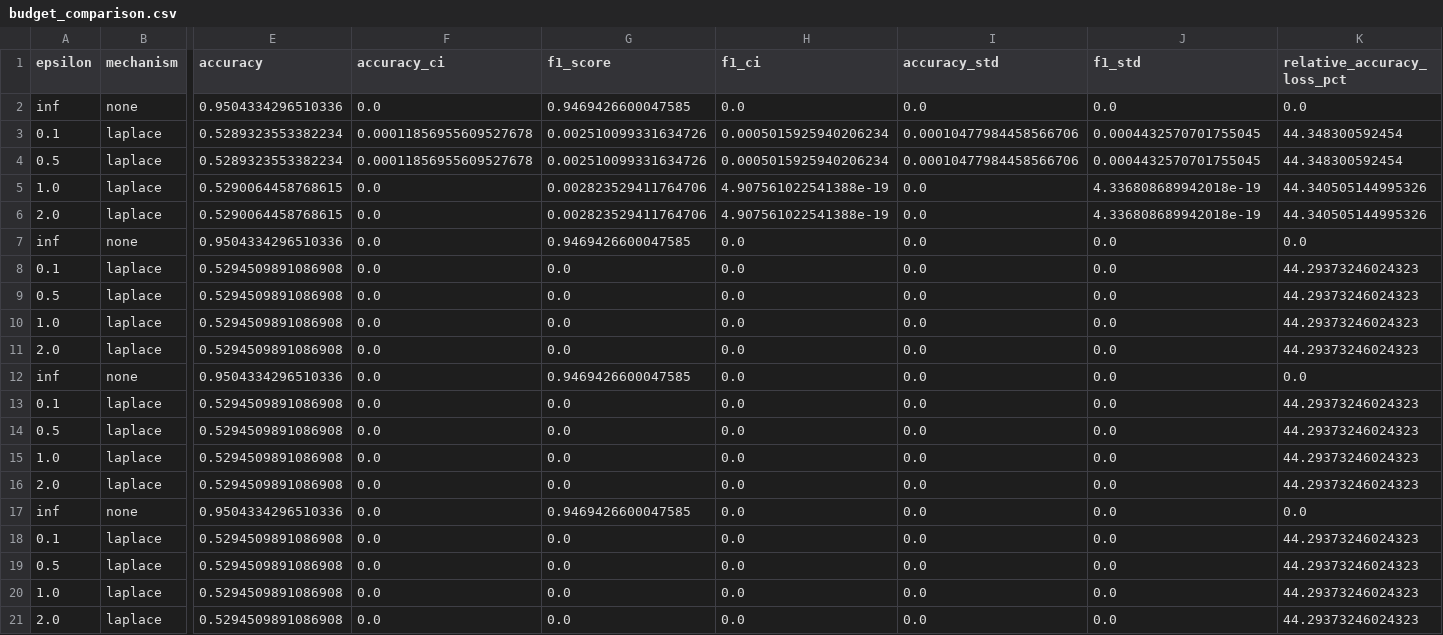
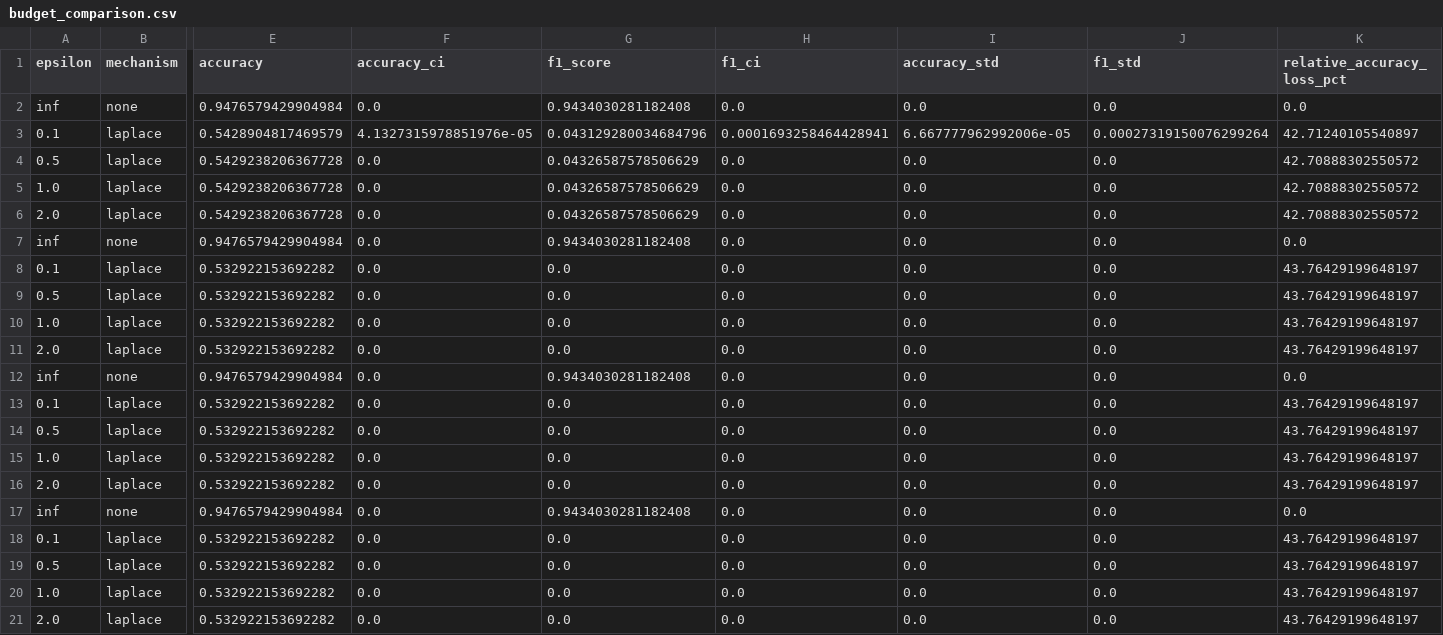
Before and after one commit to kushsriv/BDS-EL, a CSV file: results/budget_comparison.csv, drawn as a sheet; only a part is shown, gaps mark what is left out; the diff names each change by its address in the sheet, - before the commit and + after, or states it on an @@ line.

```diff
--- a/results/budget_comparison.csv
+++ b/results/budget_comparison.csv
-E2 (accuracy): 0.9504334296510336
+E2 (accuracy): 0.9476579429904984
-G2 (f1_score): 0.9469426600047585
+G2 (f1_score): 0.9434030281182408
-E3 (accuracy): 0.5289323553382234
+E3 (accuracy): 0.5428904817469579
-F3 (accuracy_ci): 0.00011856955609527678
+F3 (accuracy_ci): 4.1327315978851976e-05
-G3 (f1_score): 0.002510099331634726
+G3 (f1_score): 0.043129280034684796
-H3 (f1_ci): 0.0005015925940206234
+H3 (f1_ci): 0.0001693258464428941
-I3 (accuracy_std): 0.00010477984458566706
+I3 (accuracy_std): 6.667777962992006e-05
-J3 (f1_std): 0.0004432570701755045
+J3 (f1_std): 0.00027319150076299264
-K3 (relative_accuracy_loss_pct): 44.348300592454
+K3 (relative_accuracy_loss_pct): 42.71240105540897
-E4 (accuracy): 0.5289323553382234
+E4 (accuracy): 0.5429238206367728
-F4 (accuracy_ci): 0.00011856955609527678
+F4 (accuracy_ci): 0.0
-G4 (f1_score): 0.002510099331634726
+G4 (f1_score): 0.04326587578506629
-H4 (f1_ci): 0.0005015925940206234
+H4 (f1_ci): 0.0
-I4 (accuracy_std): 0.00010477984458566706
+I4 (accuracy_std): 0.0
-J4 (f1_std): 0.0004432570701755045
+J4 (f1_std): 0.0
-K4 (relative_accuracy_loss_pct): 44.348300592454
+K4 (relative_accuracy_loss_pct): 42.70888302550572
-E5:E6 (accuracy): 0.5290064458768615
+E5:E6 (accuracy): 0.5429238206367728
-G5:G6 (f1_score): 0.002823529411764706
+G5:G6 (f1_score): 0.04326587578506629
-H5:H6 (f1_ci): 4.907561022541388e-19
+H5:H6 (f1_ci): 0.0
-J5:J6 (f1_std): 4.336808689942018e-19
+J5:J6 (f1_std): 0.0
-K5:K6 (relative_accuracy_loss_pct): 44.340505144995326
+K5:K6 (relative_accuracy_loss_pct): 42.70888302550572
-E7 (accuracy): 0.9504334296510336
+E7 (accuracy): 0.9476579429904984
-G7 (f1_score): 0.9469426600047585
+G7 (f1_score): 0.9434030281182408
-E8:E11 (accuracy): 0.5294509891086908
+E8:E11 (accuracy): 0.532922153692282
-K8:K11 (relative_accuracy_loss_pct): 44.29373246024323
+K8:K11 (relative_accuracy_loss_pct): 43.76429199648197
-E12 (accuracy): 0.9504334296510336
+E12 (accuracy): 0.9476579429904984
-G12 (f1_score): 0.9469426600047585
+G12 (f1_score): 0.9434030281182408
-E13:E16 (accuracy): 0.5294509891086908
+E13:E16 (accuracy): 0.532922153692282
-K13:K16 (relative_accuracy_loss_pct): 44.29373246024323
+K13:K16 (relative_accuracy_loss_pct): 43.76429199648197
-E17 (accuracy): 0.9504334296510336
+E17 (accuracy): 0.9476579429904984
-G17 (f1_score): 0.9469426600047585
+G17 (f1_score): 0.9434030281182408
-E18:E21 (accuracy): 0.5294509891086908
+E18:E21 (accuracy): 0.532922153692282
-K18:K21 (relative_accuracy_loss_pct): 44.29373246024323
+K18:K21 (relative_accuracy_loss_pct): 43.76429199648197
```
Also changed, not shown: results/dp_ml_results.csv, results/dpsgd_results.csv, 22 other files.
